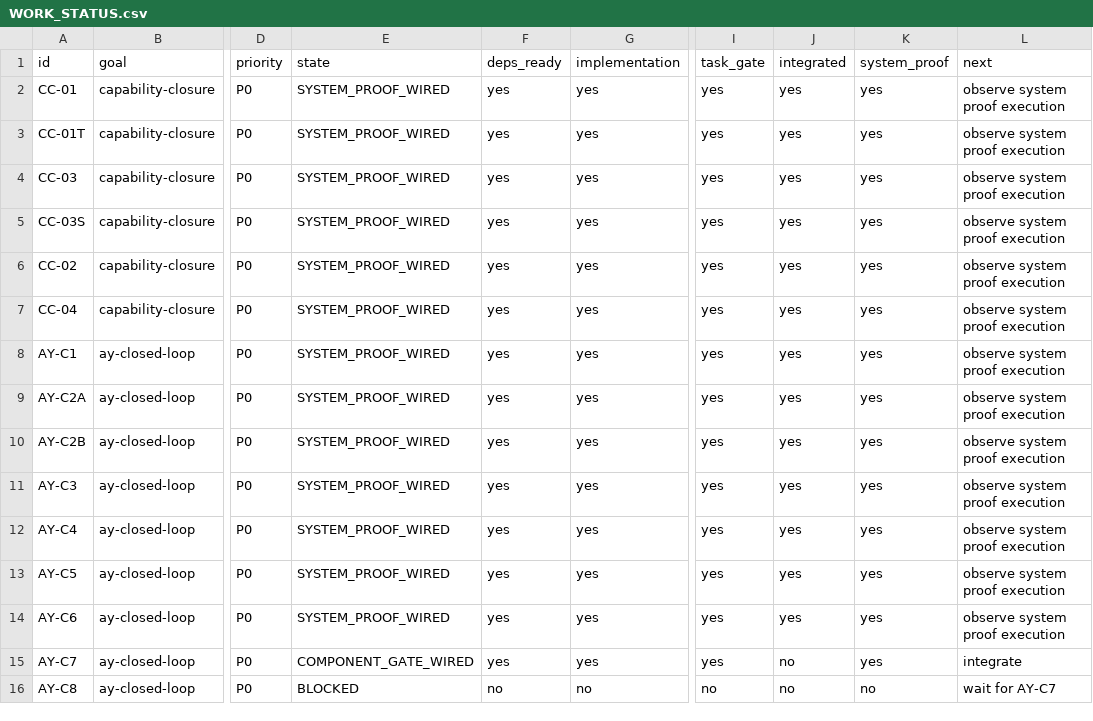
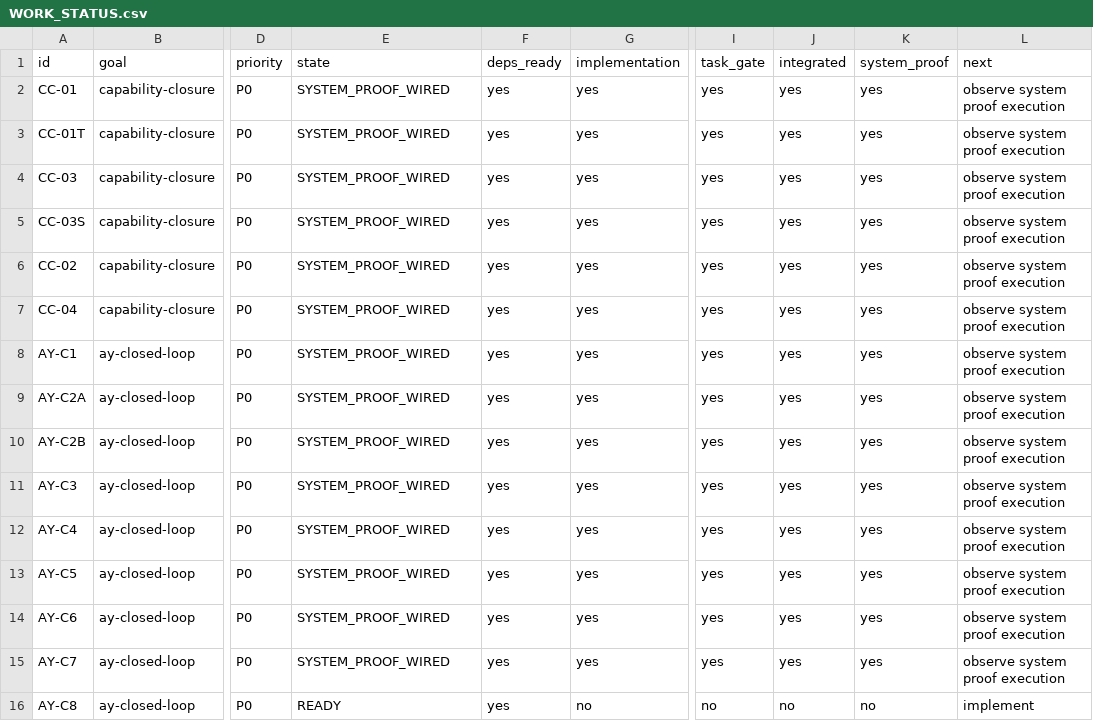
Before and after one commit to duducel204/AutoCompiler, a CSV file: docs/WORK_STATUS.csv, drawn as a sheet; only a part is shown, gaps mark what is left out; the diff names each change by its address in the sheet, - before the commit and + after, or states it on an @@ line.

Commit message:
docs: mark AY-C8 ready after C7 integration

```diff
--- a/docs/WORK_STATUS.csv
+++ b/docs/WORK_STATUS.csv
-E15 (state): COMPONENT_GATE_WIRED
+E15 (state): SYSTEM_PROOF_WIRED
-J15 (integrated): no
+J15 (integrated): yes
-L15 (next): integrate
+L15 (next): observe system proof execution
-E16 (state): BLOCKED
+E16 (state): READY
-F16 (deps_ready): no
+F16 (deps_ready): yes
-L16 (next): wait for AY-C7
+L16 (next): implement
```
